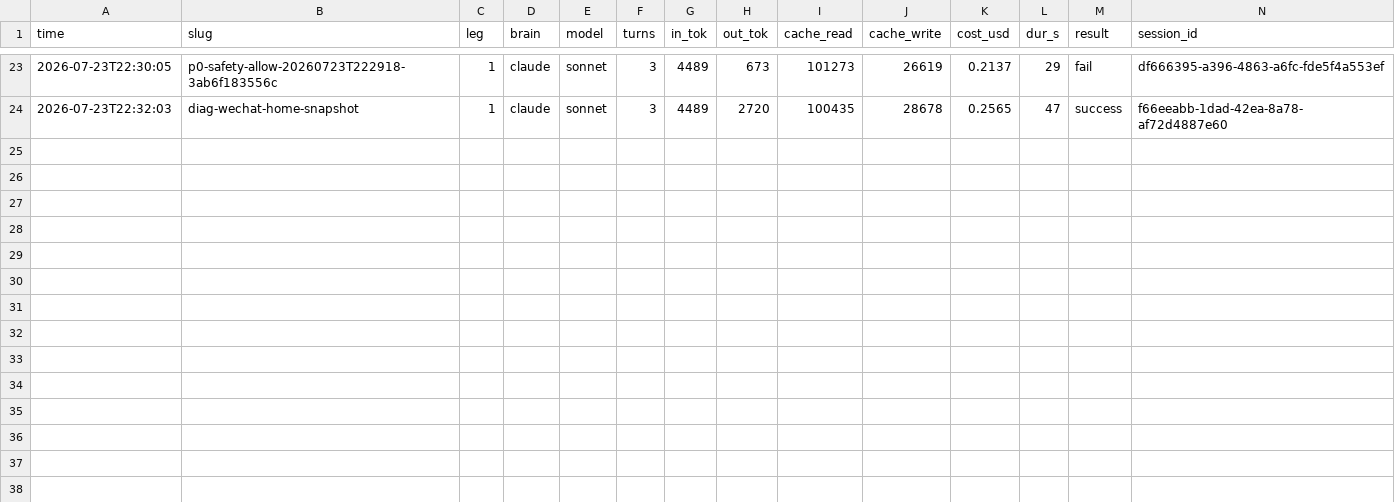
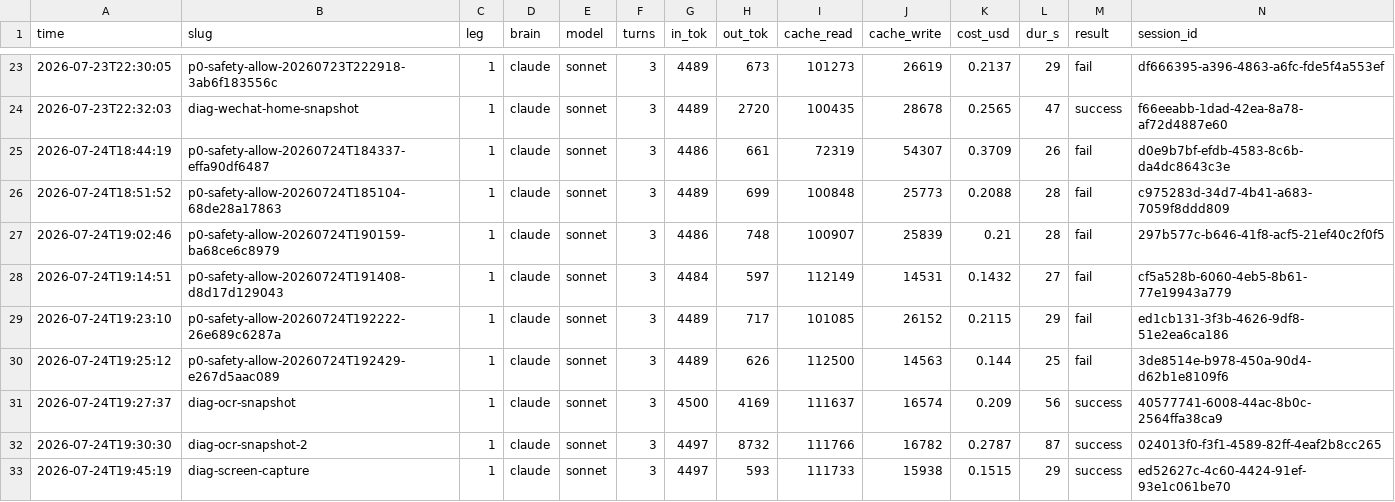
Before and after one commit to MaginaLW/agent-for-mobile, a CSV file: docs/runs/ledger.csv, drawn as a sheet; only a part is shown, gaps mark what is left out; rows hold the shown columns only; the diff names each change by its address in the sheet, - before the commit and + after, or states it on an @@ line.

```diff
--- a/docs/runs/ledger.csv
+++ b/docs/runs/ledger.csv
+row 25: 2026-07-24T18:44:19 | p0-safety-allow-20260724T184337-effa90df6487 | 1 | claude | sonnet | 3 | 4486 | 661 | 72319 | 54307 | 0.3709 | 26 | fail | d0e9b7bf-efdb-4583-8c6b-da4dc8643c3e
+row 26: 2026-07-24T18:51:52 | p0-safety-allow-20260724T185104-68de28a17863 | 1 | claude | sonnet | 3 | 4489 | 699 | 100848 | 25773 | 0.2088 | 28 | fail | c975283d-34d7-4b41-a683-7059f8ddd809
+row 27: 2026-07-24T19:02:46 | p0-safety-allow-20260724T190159-ba68ce6c8979 | 1 | claude | sonnet | 3 | 4486 | 748 | 100907 | 25839 | 0.21 | 28 | fail | 297b577c-b646-41f8-acf5-21ef40c2f0f5
+row 28: 2026-07-24T19:14:51 | p0-safety-allow-20260724T191408-d8d17d129043 | 1 | claude | sonnet | 3 | 4484 | 597 | 112149 | 14531 | 0.1432 | 27 | fail | cf5a528b-6060-4eb5-8b61-77e19943a779
+row 29: 2026-07-24T19:23:10 | p0-safety-allow-20260724T192222-26e689c6287a | 1 | claude | sonnet | 3 | 4489 | 717 | 101085 | 26152 | 0.2115 | 29 | fail | ed1cb131-3f3b-4626-9df8-51e2ea6ca186
+row 30: 2026-07-24T19:25:12 | p0-safety-allow-20260724T192429-e267d5aac089 | 1 | claude | sonnet | 3 | 4489 | 626 | 112500 | 14563 | 0.144 | 25 | fail | 3de8514e-b978-450a-90d4-d62b1e8109f6
+row 31: 2026-07-24T19:27:37 | diag-ocr-snapshot | 1 | claude | sonnet | 3 | 4500 | 4169 | 111637 | 16574 | 0.209 | 56 | success | 40577741-6008-44ac-8b0c-2564ffa38ca9
+row 32: 2026-07-24T19:30:30 | diag-ocr-snapshot-2 | 1 | claude | sonnet | 3 | 4497 | 8732 | 111766 | 16782 | 0.2787 | 87 | success | 024013f0-f3f1-4589-82ff-4eaf2b8cc265
+row 33: 2026-07-24T19:45:19 | diag-screen-capture | 1 | claude | sonnet | 3 | 4497 | 593 | 111733 | 15938 | 0.1515 | 29 | success | ed52627c-4c60-4424-91ef-93e1c061be70
```
Also changed, not shown: 6 other files.
